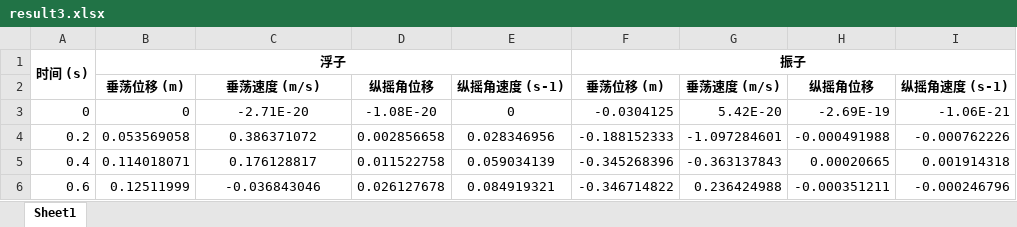
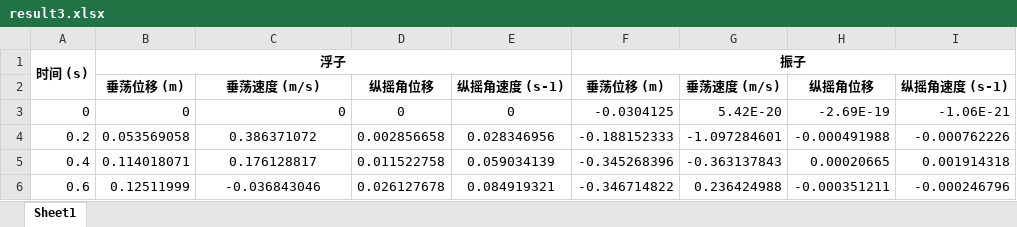
Before and after one commit to TeamHCR/cumcm-code, an Excel workbook: result/result3.xlsx, sheet Sheet1, drawn as a sheet; only a part is shown; values as stored, in another font and other column widths than the file's, no borders; the diff names each change by its address in the sheet, - before the commit and + after, or states it on an @@ line.

```diff
--- a/result/result3.xlsx (sheet Sheet1)
+++ b/result/result3.xlsx (sheet Sheet1)
-C3: -2.71E-20
+C3: 0
-C3 alignment: center
+C3 alignment: right
-D3: -1.08E-20
+D3: 0
```
Also changed, not shown: P11-paper.xlsx, P11.xlsx, 7 other files.
